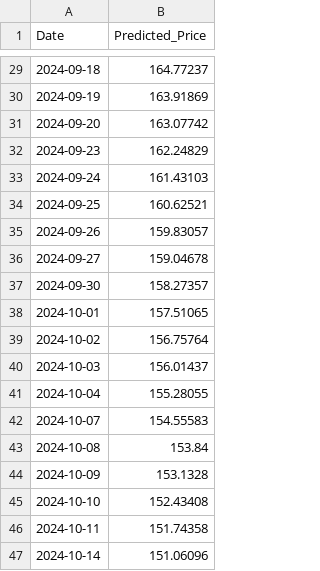
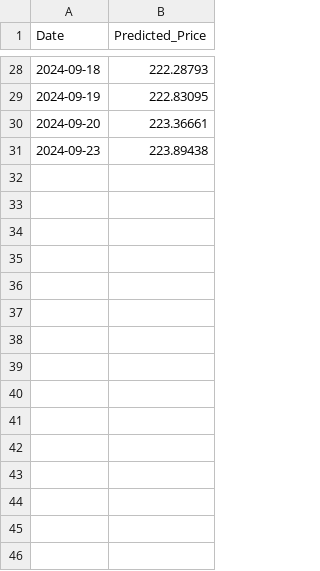
Before and after one commit to beckman9191/aps1052_finalo, a CSV file: Prediction/predicted_prices_TSLA.csv, drawn as a sheet; only a part is shown, gaps mark what is left out; the diff covers the shown part only.

```diff
--- a/Prediction/predicted_prices_TSLA.csv
+++ b/Prediction/predicted_prices_TSLA.csv
@@ -29,19 +28,4 @@ Date,Predicted_Price
-2024-09-18,164.77237
-2024-09-19,163.91869
-2024-09-20,163.07742
-2024-09-23,162.24829
-2024-09-24,161.43103
-2024-09-25,160.62521
-2024-09-26,159.83057
-2024-09-27,159.04678
-2024-09-30,158.27357
-2024-10-01,157.51065
-2024-10-02,156.75764
-2024-10-03,156.01437
-2024-10-04,155.28055
-2024-10-07,154.55583
-2024-10-08,153.84
-2024-10-09,153.1328
-2024-10-10,152.43408
-2024-10-11,151.74358
-2024-10-14,151.06096
+2024-09-18,222.28793
+2024-09-19,222.83095
+2024-09-20,223.36661
+2024-09-23,223.89438
```
Also changed, not shown: 45 removed rows and 26 edited cells elsewhere in this file, Prediction/predicted_prices_META.csv, data/META.csv, 18 other files.
